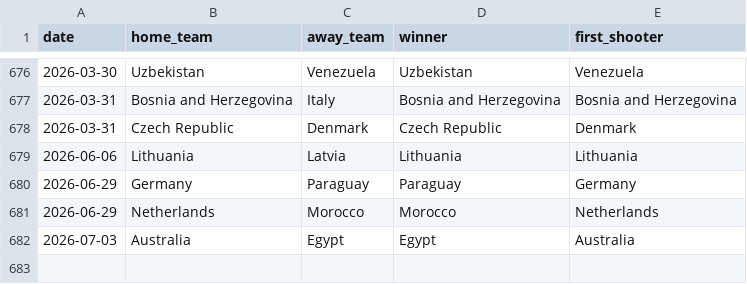
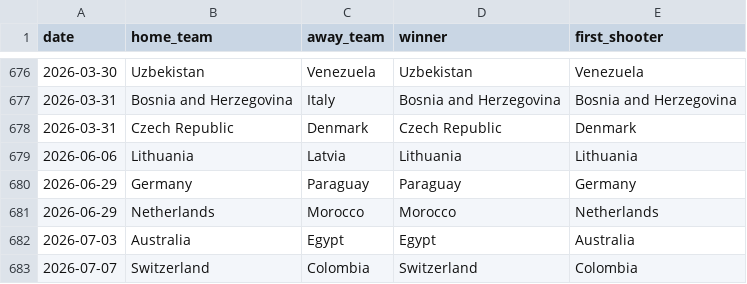
Before and after one commit to AayushSharma1003/WCPredict, a CSV file: data/shootouts.csv, drawn as a sheet; only a part is shown, gaps mark what is left out; the diff names each change by its address in the sheet, - before the commit and + after, or states it on an @@ line.

```diff
--- a/data/shootouts.csv
+++ b/data/shootouts.csv
+row 683: 2026-07-07 | Switzerland | Colombia | Switzerland | Colombia
```
Also changed, not shown: data/elo_current.csv, data/tournament_simulation.csv, 8 other files.
